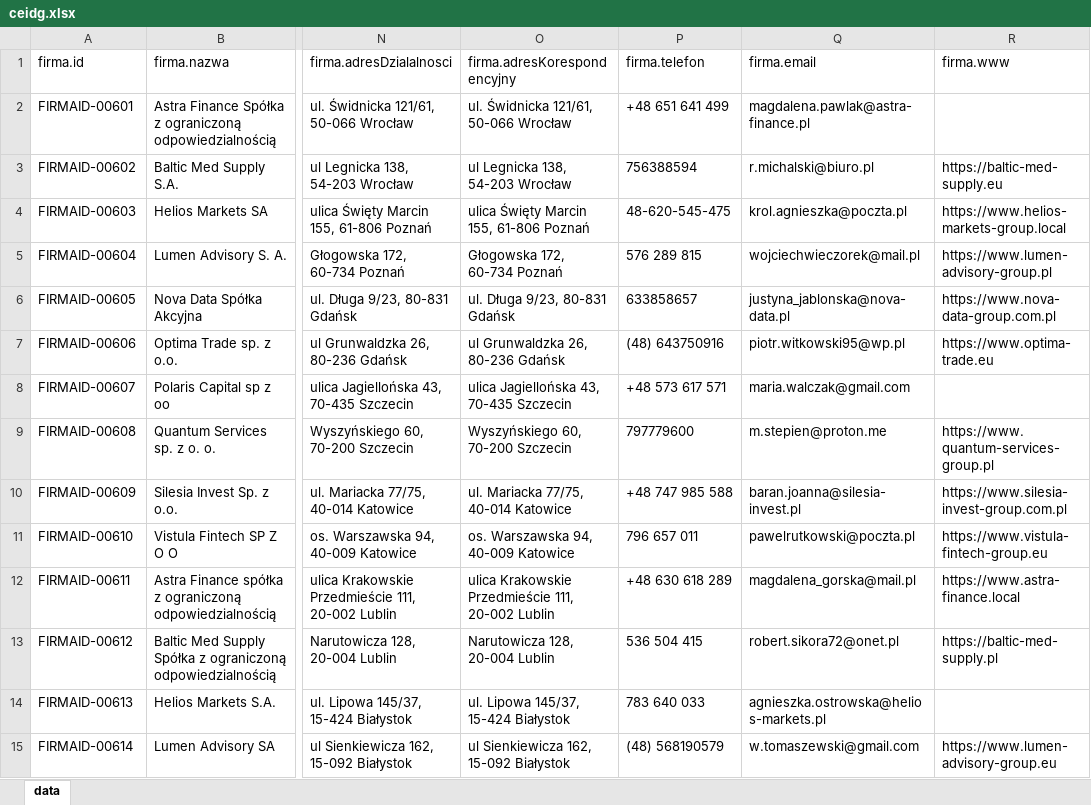
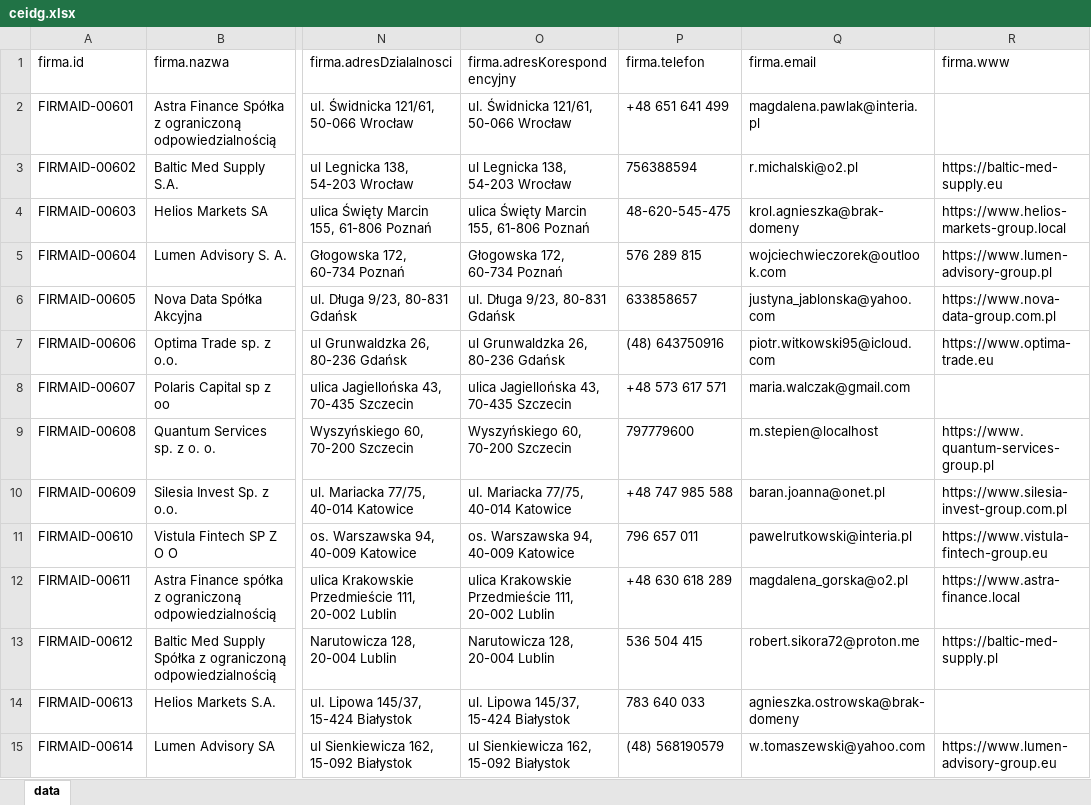
Before and after one commit to adasb15/Goldenizacja, an Excel workbook: data/xlsx/ceidg.xlsx, sheet data, drawn as a sheet; only a part is shown, gaps mark what is left out; values as stored, in another font and other column widths than the file's, no borders; the diff covers the shown part only; the diff names each change by its address in the sheet, - before the commit and + after, or states it on an @@ line.

```diff
--- a/data/xlsx/ceidg.xlsx (sheet data)
+++ b/data/xlsx/ceidg.xlsx (sheet data)
-Q2 (firma.email): magdalena.pawlak@astra-finance.pl
+Q2 (firma.email): magdalena.pawlak@interia.pl
-Q3 (firma.email): r.michalski@biuro.pl
+Q3 (firma.email): r.michalski@o2.pl
-Q4 (firma.email): krol.agnieszka@poczta.pl
+Q4 (firma.email): krol.agnieszka@brak-domeny
-Q5 (firma.email): wojciechwieczorek@mail.pl
+Q5 (firma.email): wojciechwieczorek@outlook.com
-Q6 (firma.email): justyna_jablonska@nova-data.pl
+Q6 (firma.email): justyna_jablonska@yahoo.com
-Q7 (firma.email): piotr.witkowski95@wp.pl
+Q7 (firma.email): piotr.witkowski95@icloud.com
-Q9 (firma.email): m.stepien@proton.me
+Q9 (firma.email): m.stepien@localhost
-Q10 (firma.email): baran.joanna@silesia-invest.pl
+Q10 (firma.email): baran.joanna@onet.pl
-Q11 (firma.email): pawelrutkowski@poczta.pl
+Q11 (firma.email): pawelrutkowski@interia.pl
-Q12 (firma.email): magdalena_gorska@mail.pl
+Q12 (firma.email): magdalena_gorska@o2.pl
-Q13 (firma.email): robert.sikora72@onet.pl
+Q13 (firma.email): robert.sikora72@proton.me
-Q14 (firma.email): agnieszka.ostrowska@helios-markets.pl
+Q14 (firma.email): agnieszka.ostrowska@brak-domeny
-Q15 (firma.email): w.tomaszewski@gmail.com
+Q15 (firma.email): w.tomaszewski@yahoo.com
```
Also changed, not shown: 176 edited cells elsewhere in this sheet, data/xlsx/pesel.xlsx, data/xlsx/regon.xlsx, 9 other files.
